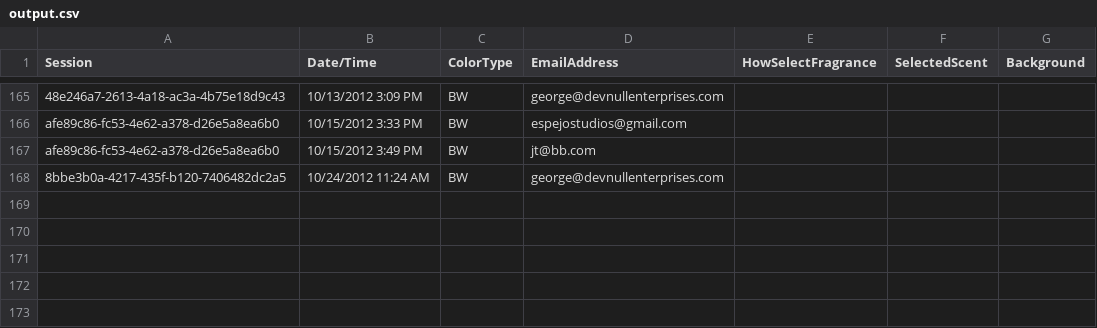
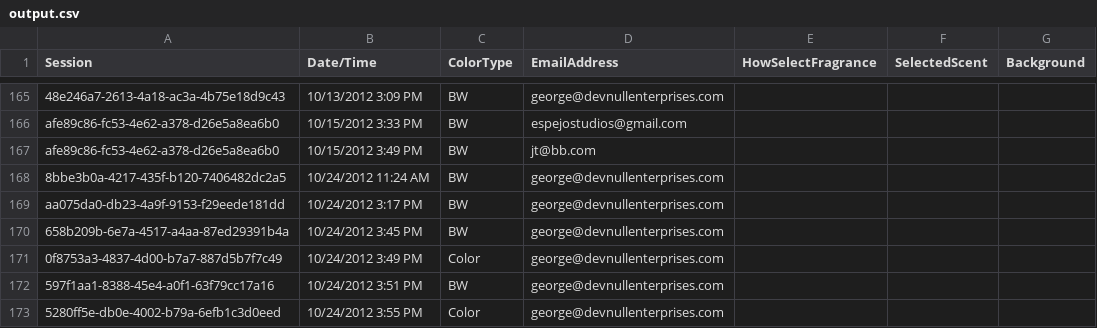
Before and after one commit to sourcesync/MME_Entertainment, a CSV file: Hercules/Hercules/Hercules/Hercules/bin/Debug/Skins/DoingyourthingBoston/output.csv, drawn as a sheet; only a part is shown, gaps mark what is left out; the diff names each change by its address in the sheet, - before the commit and + after, or states it on an @@ line.

```diff
--- a/Hercules/Hercules/Hercules/Hercules/bin/Debug/Skins/DoingyourthingBoston/output.csv
+++ b/Hercules/Hercules/Hercules/Hercules/bin/Debug/Skins/DoingyourthingBoston/output.csv
+row 169: aa075da0-db23-4a9f-9153-f29eede181dd | 10/24/2012 3:17 PM | BW | george@devnullenterprises.com
+row 170: 658b209b-6e7a-4517-a4aa-87ed29391b4a | 10/24/2012 3:45 PM | BW | george@devnullenterprises.com
+row 171: 0f8753a3-4837-4d00-b7a7-887d5b7f7c49 | 10/24/2012 3:49 PM | Color | george@devnullenterprises.com
+row 172: 597f1aa1-8388-45e4-a0f1-63f79cc17a16 | 10/24/2012 3:51 PM | BW | george@devnullenterprises.com
+row 173: 5280ff5e-db0e-4002-b79a-6efb1c3d0eed | 10/24/2012 3:55 PM | Color | george@devnullenterprises.com
```
Also changed, not shown: 54 other files.
